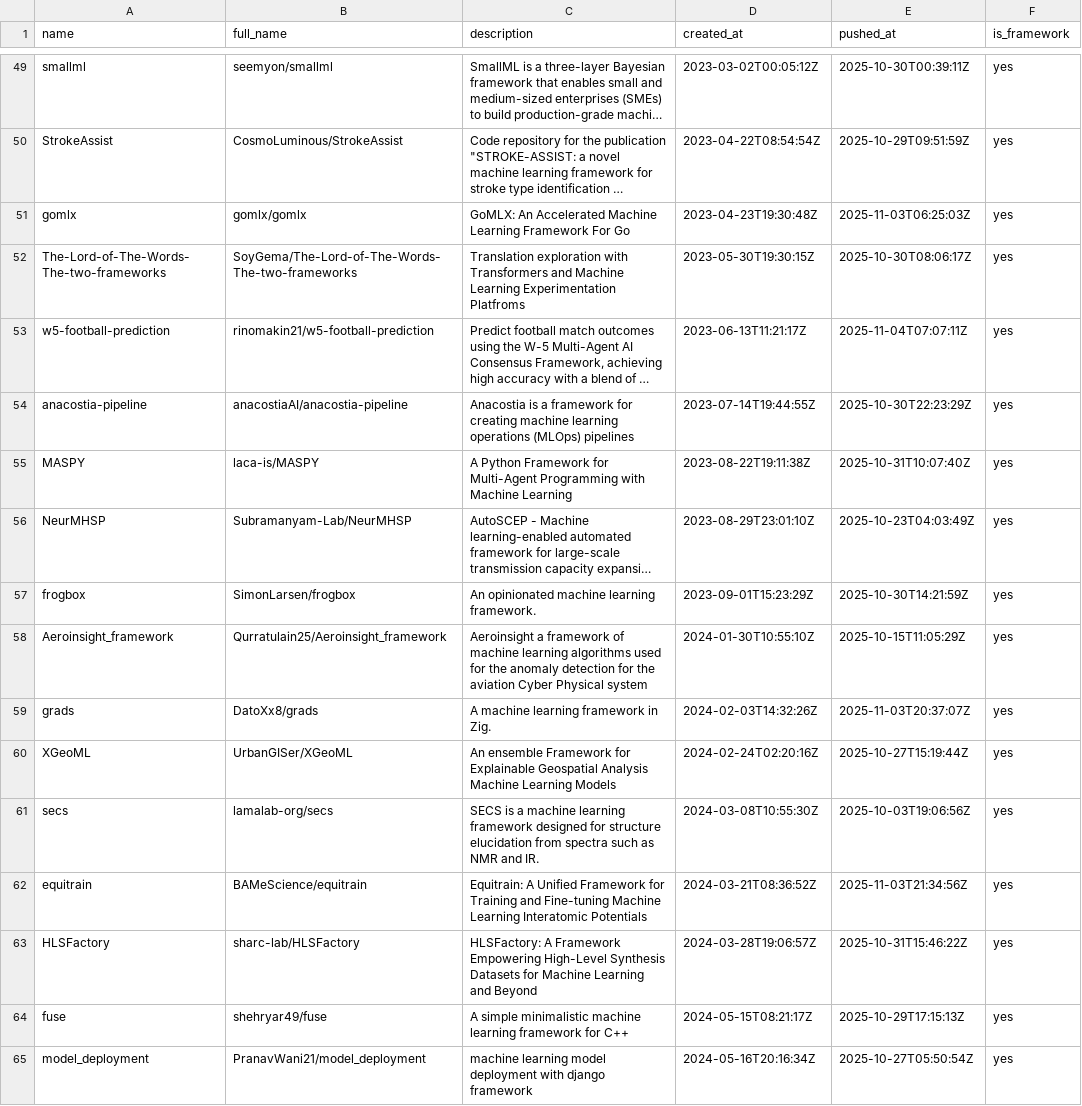
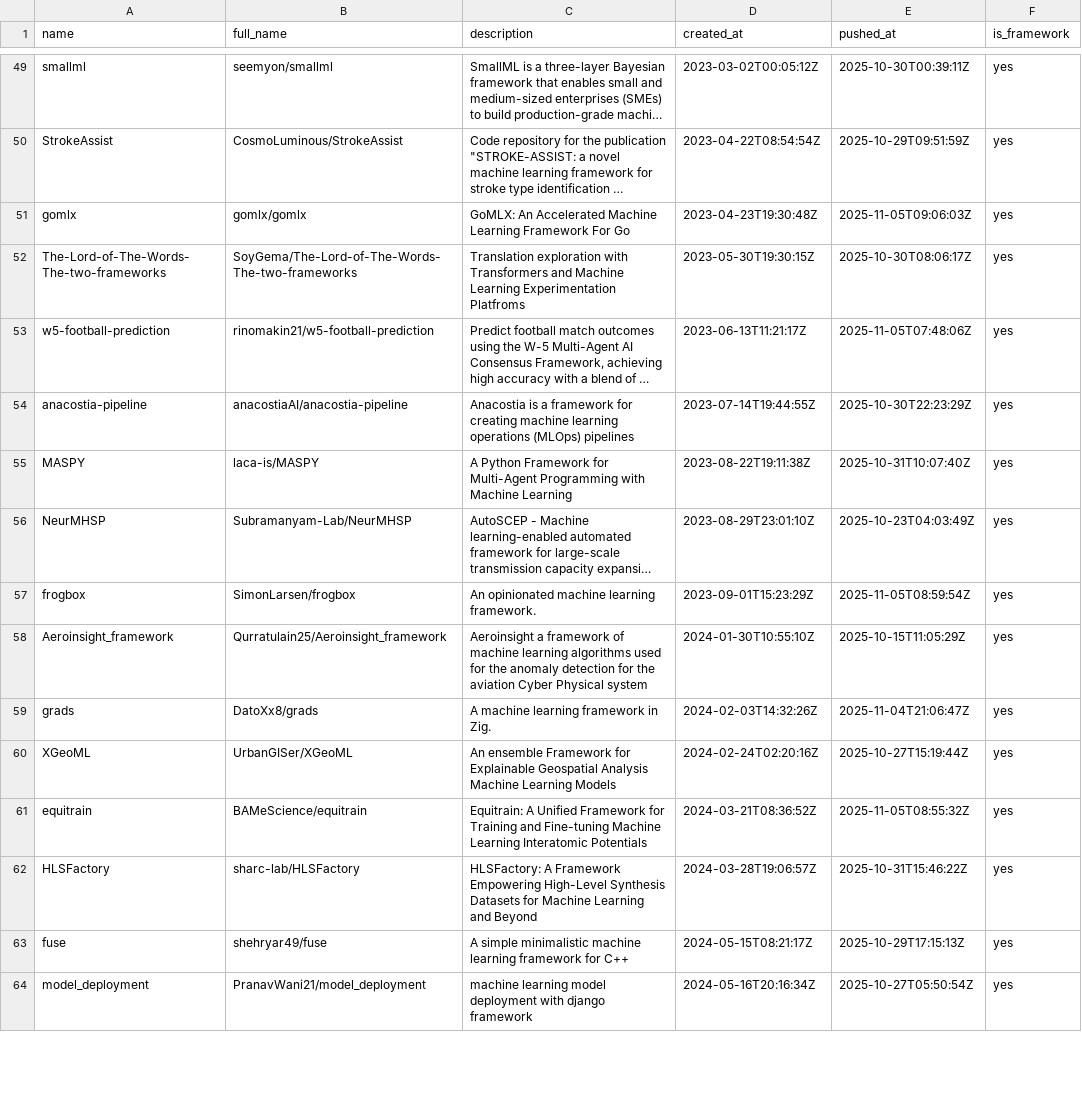
Before and after one commit to ninpnin/days-since-last-ml-framework, a CSV file: data/frameworks_sorted.csv, drawn as a sheet; only a part is shown, gaps mark what is left out; long unchanged cells end in …; removed rows and columns are numbered as before the commit, all else as after; the diff covers the shown part only; the diff names each change by its address in the sheet, - before the commit and + after, or states it on an @@ line.

```diff
--- a/data/frameworks_sorted.csv
+++ b/data/frameworks_sorted.csv
-E51 (pushed_at): 2025-11-03T06:25:03Z
+E51 (pushed_at): 2025-11-05T09:06:03Z
-E53 (pushed_at): 2025-11-04T07:07:11Z
+E53 (pushed_at): 2025-11-05T07:48:06Z
-E57 (pushed_at): 2025-10-30T14:21:59Z
+E57 (pushed_at): 2025-11-05T08:59:54Z
-E59 (pushed_at): 2025-11-03T20:37:07Z
+E59 (pushed_at): 2025-11-04T21:06:47Z
-row 61: secs | lamalab-org/secs | SECS is a machine learning framework designed for structure elucidation from spectra such as NMR and IR. | 2024-03-08T10:55:30Z | 2025-10-03T19:06:56Z | yes
-E61 (pushed_at): 2025-11-03T21:34:56Z
+E61 (pushed_at): 2025-11-05T08:55:32Z
```
Also changed, not shown: 8 added rows, 7 removed rows and 28 edited cells elsewhere in this file, data/aggregated_results.csv, data/sample.csv, 6 other files.
